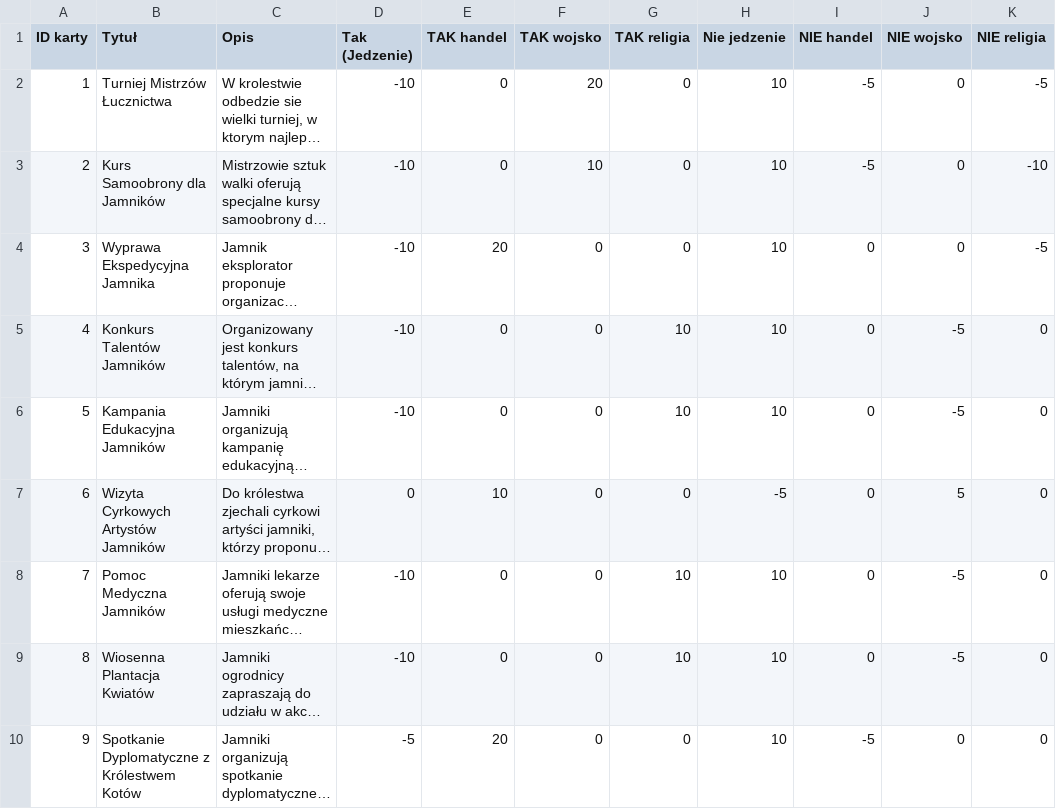
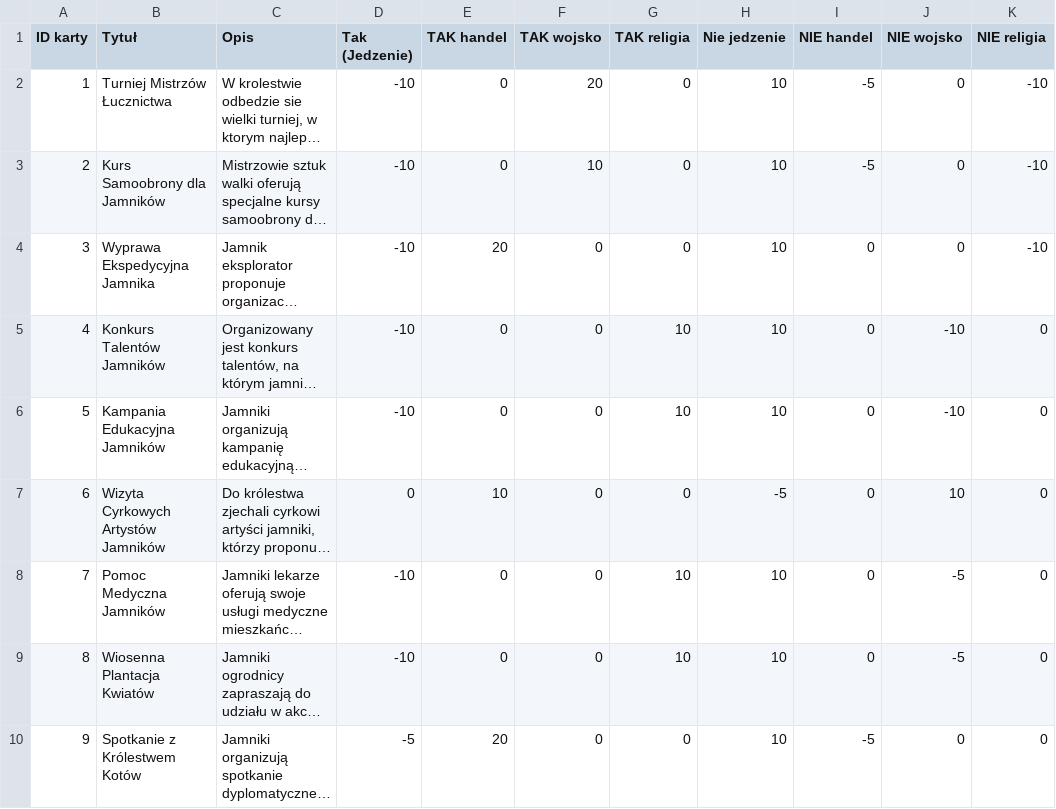
Before and after one commit to JustynaPuz/Card-game, a CSV file: src/main/resources/newDeck.csv, drawn as a sheet; only a part is shown; long unchanged cells end in …; the diff covers the shown part only; the diff names each change by its address in the sheet, - before the commit and + after, or states it on an @@ line.

```diff
--- a/src/main/resources/newDeck.csv
+++ b/src/main/resources/newDeck.csv
-K2 (NIE religia): -5
+K2 (NIE religia): -10
-K4 (NIE religia): -5
+K4 (NIE religia): -10
-J5:J6 (NIE wojsko): -5
+J5:J6 (NIE wojsko): -10
-J7 (NIE wojsko): 5
+J7 (NIE wojsko): 10
-B10 (Tytuł): Spotkanie Dyplomatyczne z Królestwem Kotów
+B10 (Tytuł): Spotkanie z Królestwem Kotów
```
Also changed, not shown: 4 edited cells elsewhere in this file, 11 other files.
